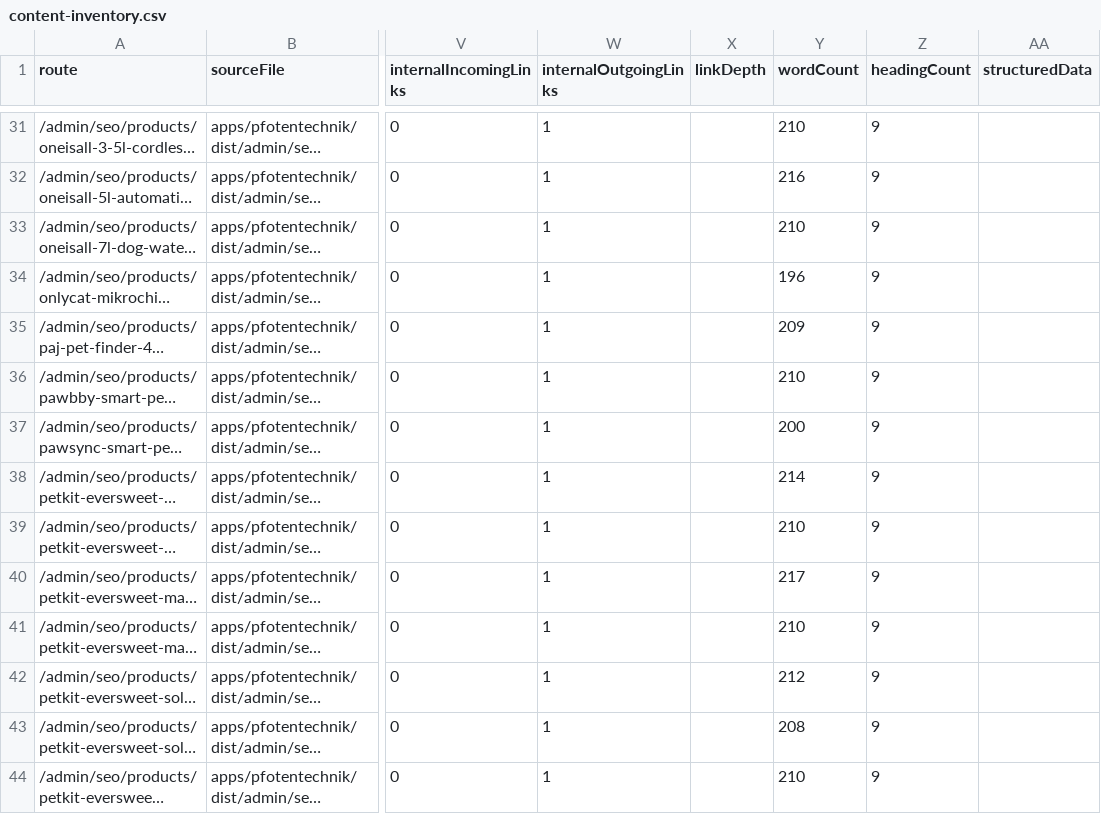
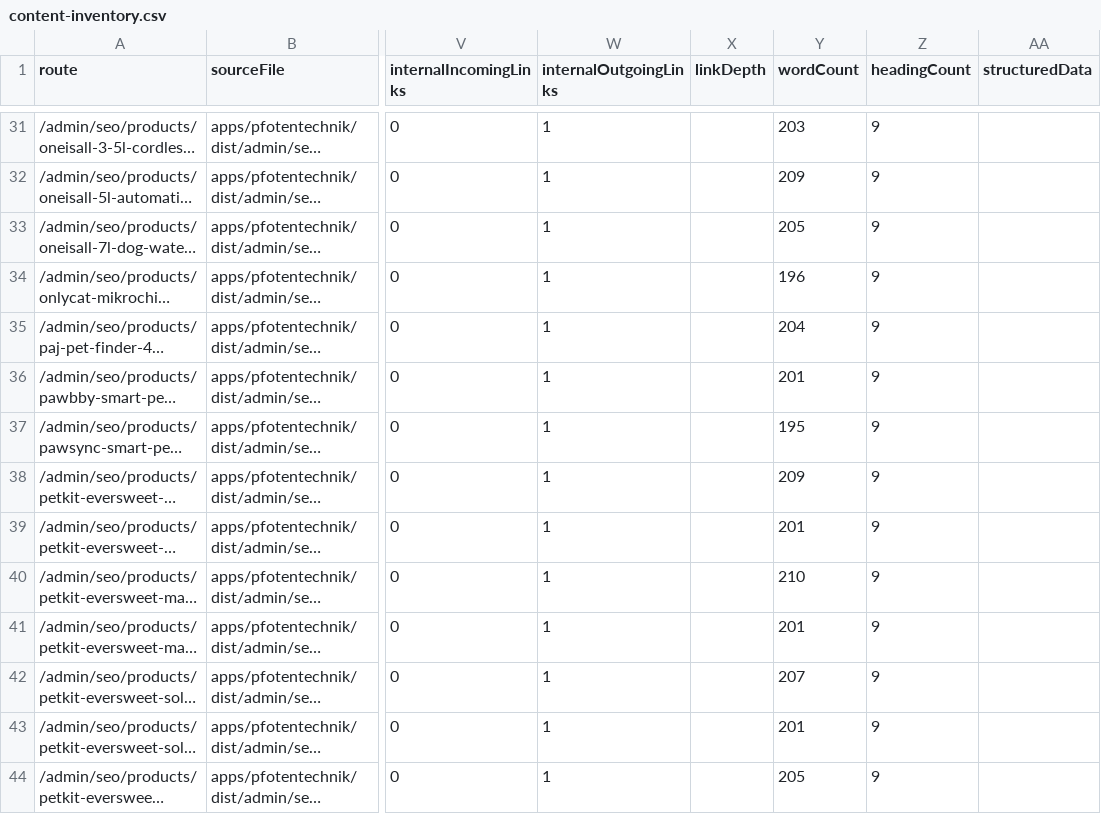
Before and after one commit to Yushamon/affiliate-template, a CSV file: apps/pfotentechnik/reports/content-quality/content-inventory.csv, drawn as a sheet; only a part is shown, gaps mark what is left out; long unchanged cells end in …; the diff covers the shown part only; the diff names each change by its address in the sheet, - before the commit and + after, or states it on an @@ line.

```diff
--- a/apps/pfotentechnik/reports/content-quality/content-inventory.csv
+++ b/apps/pfotentechnik/reports/content-quality/content-inventory.csv
-Y31 (wordCount): 210
+Y31 (wordCount): 203
-Y32 (wordCount): 216
+Y32 (wordCount): 209
-Y33 (wordCount): 210
+Y33 (wordCount): 205
-Y35 (wordCount): 209
+Y35 (wordCount): 204
-Y36 (wordCount): 210
+Y36 (wordCount): 201
-Y37 (wordCount): 200
+Y37 (wordCount): 195
-Y38 (wordCount): 214
+Y38 (wordCount): 209
-Y39 (wordCount): 210
+Y39 (wordCount): 201
-Y40 (wordCount): 217
+Y40 (wordCount): 210
-Y41 (wordCount): 210
+Y41 (wordCount): 201
-Y42 (wordCount): 212
+Y42 (wordCount): 207
-Y43 (wordCount): 208
+Y43 (wordCount): 201
-Y44 (wordCount): 210
+Y44 (wordCount): 205
```
Also changed, not shown: 63 edited cells elsewhere in this file, apps/pfotentechnik/reports/content-quality/indexation-decisions.csv, 25 other files.
